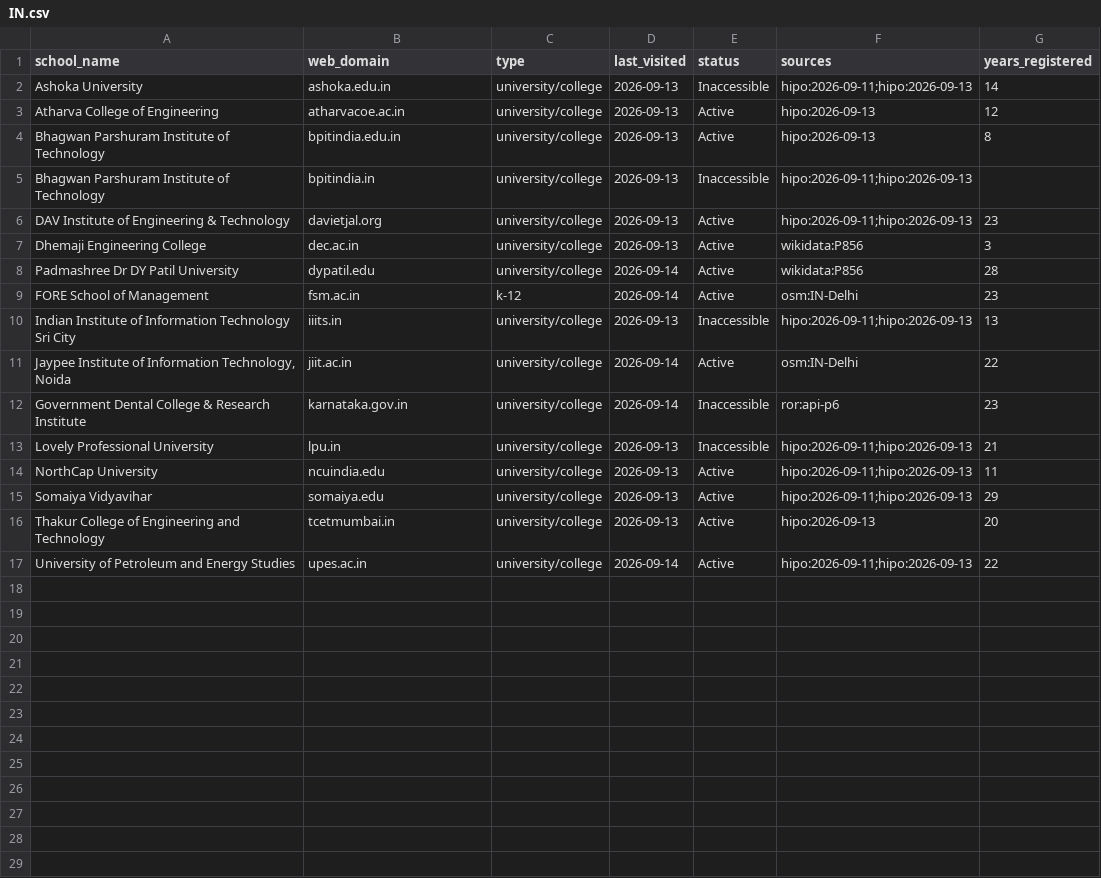
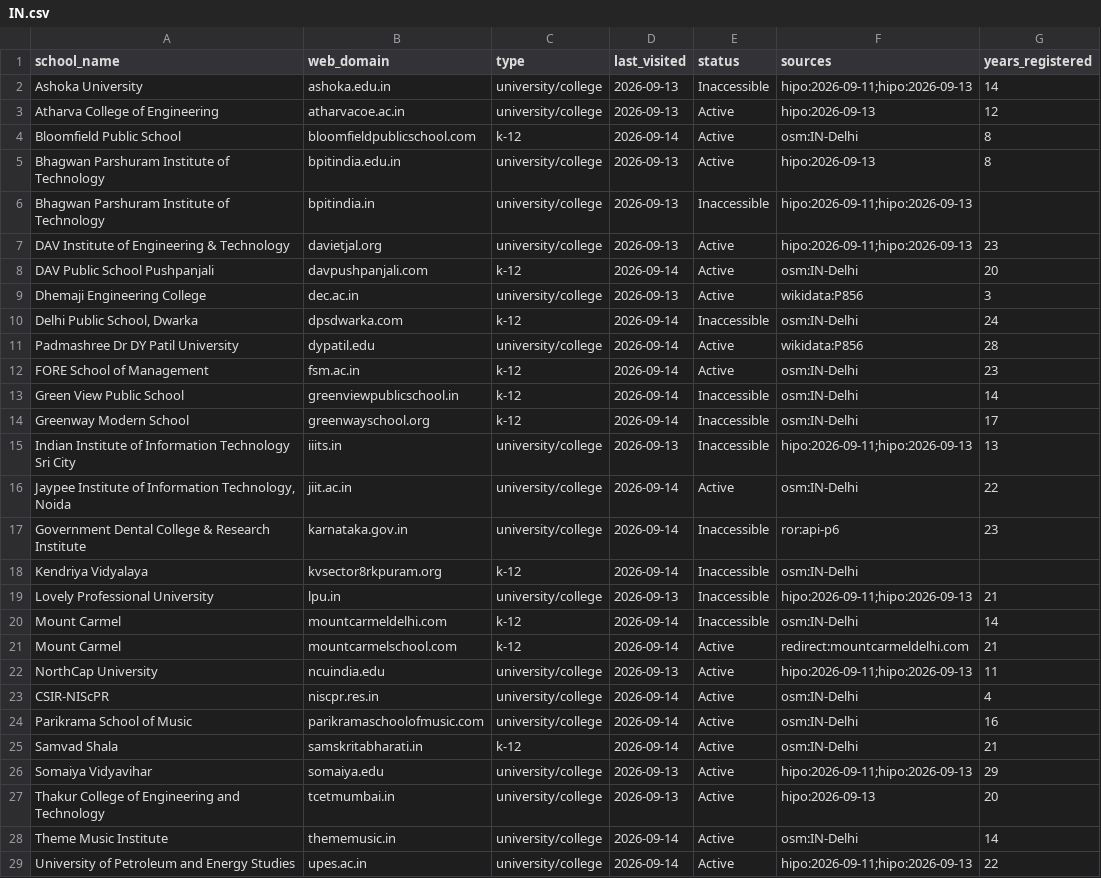
Before and after one commit to yifeiwu/edu-list, a CSV file: data/countries/IN.csv, drawn as a sheet; the diff names each change by its address in the sheet, - before the commit and + after, or states it on an @@ line.

```diff
--- a/data/countries/IN.csv
+++ b/data/countries/IN.csv
+row 4: Bloomfield Public School | bloomfieldpublicschool.com | k-12 | 2026-09-14 | Active | osm:IN-Delhi | 8
+row 8: DAV Public School Pushpanjali | davpushpanjali.com | k-12 | 2026-09-14 | Active | osm:IN-Delhi | 20
+row 10: Delhi Public School, Dwarka | dpsdwarka.com | k-12 | 2026-09-14 | Inaccessible | osm:IN-Delhi | 24
+row 13: Green View Public School | greenviewpublicschool.in | k-12 | 2026-09-14 | Inaccessible | osm:IN-Delhi | 14
+row 14: Greenway Modern School | greenwayschool.org | k-12 | 2026-09-14 | Inaccessible | osm:IN-Delhi | 17
+row 18: Kendriya Vidyalaya | kvsector8rkpuram.org | k-12 | 2026-09-14 | Inaccessible | osm:IN-Delhi
+row 20: Mount Carmel | mountcarmeldelhi.com | k-12 | 2026-09-14 | Inaccessible | osm:IN-Delhi | 14
+row 21: Mount Carmel | mountcarmelschool.com | k-12 | 2026-09-14 | Active | redirect:mountcarmeldelhi.com | 21
+row 23: CSIR-NIScPR | niscpr.res.in | university/college | 2026-09-14 | Active | osm:IN-Delhi | 4
+row 24: Parikrama School of Music | parikramaschoolofmusic.com | university/college | 2026-09-14 | Active | osm:IN-Delhi | 16
+row 25: Samvad Shala | samskritabharati.in | k-12 | 2026-09-14 | Active | osm:IN-Delhi | 21
+row 28: Theme Music Institute | thememusic.in | university/college | 2026-09-14 | Active | osm:IN-Delhi | 14
```
Also changed, not shown: data/countries/BR.csv, data/countries/FR.csv, 20 other files.
